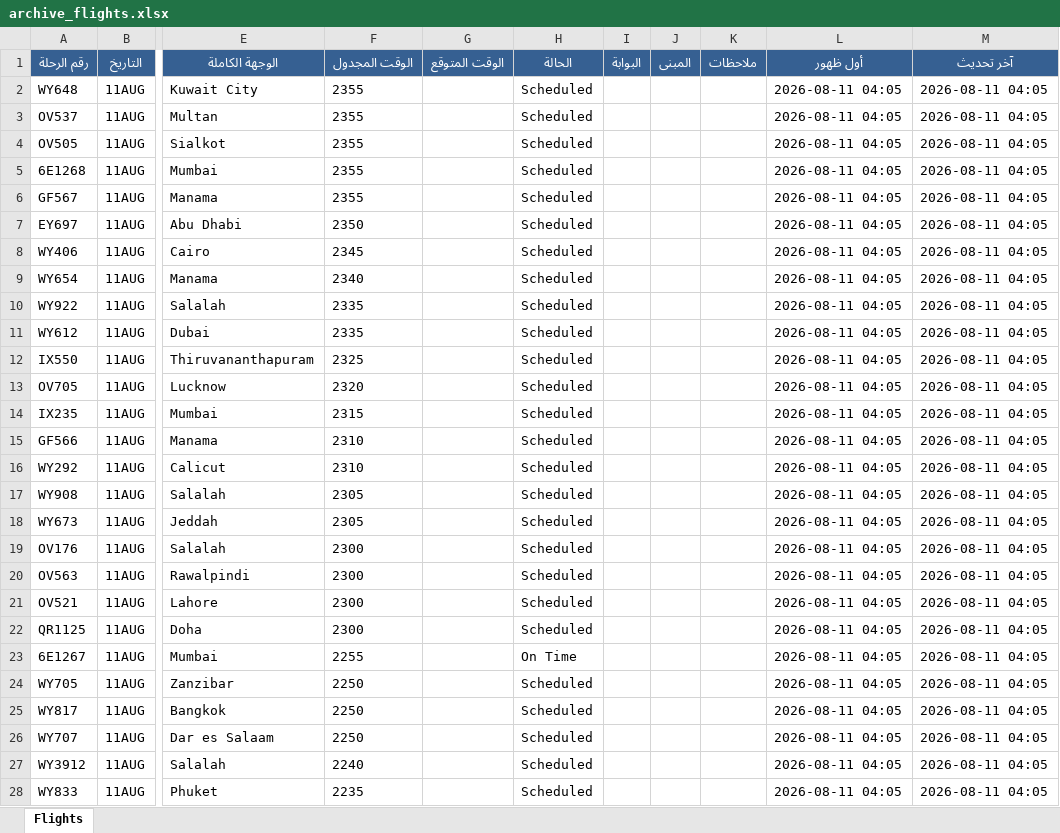
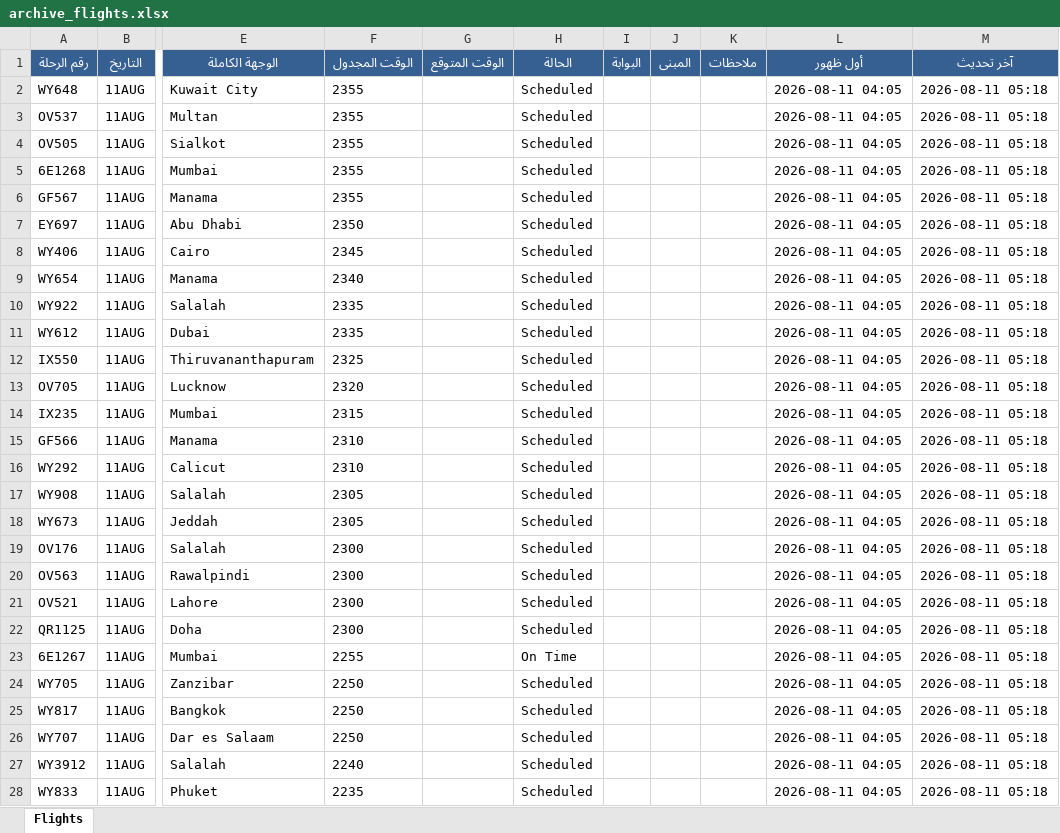
Before and after one commit to khalidsaif912/live-flights, an Excel workbook: flight_data/archive_flights.xlsx, sheet Flights, drawn as a sheet; only a part is shown, gaps mark what is left out; values as stored, in another font and other column widths than the file's, no borders; the diff covers the shown part only; the diff names each change by its address in the sheet, - before the commit and + after, or states it on an @@ line.

```diff
--- a/flight_data/archive_flights.xlsx (sheet Flights)
+++ b/flight_data/archive_flights.xlsx (sheet Flights)
-M2:M28 (آخر تحديث): 2026-08-11 04:05
+M2:M28 (آخر تحديث): 2026-08-11 05:18
```
Also changed, not shown: 233 edited cells elsewhere in this sheet, flight_data/live_flights.xlsx, 3 other files.
